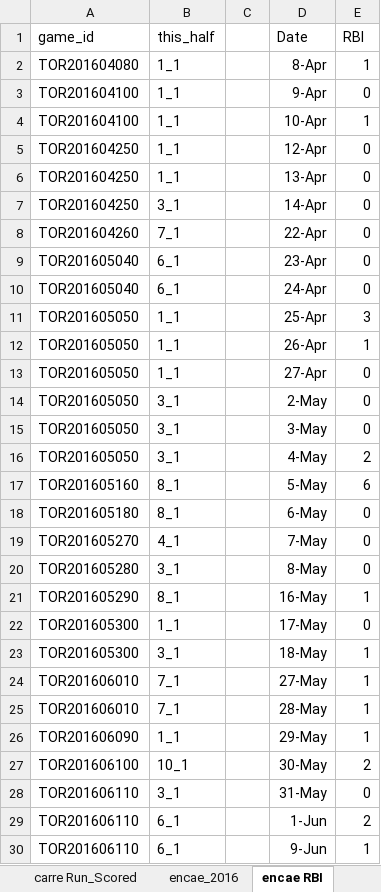
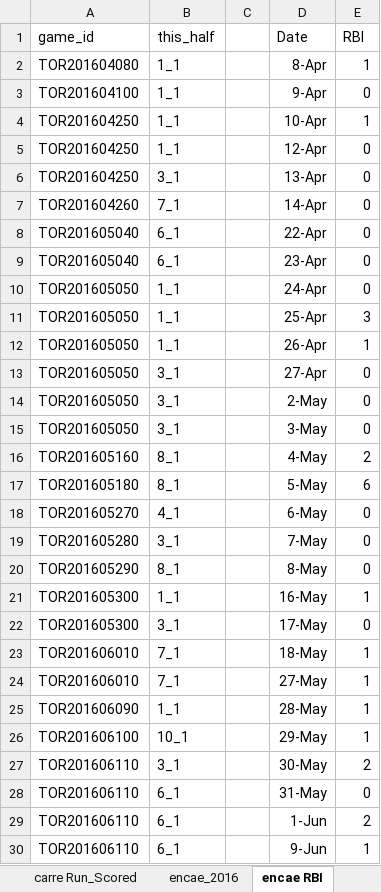
Before and after one commit to lingsin5234/BaseballStats, an Excel workbook: bluejays_2016.xlsx, sheet encae RBI, drawn as a sheet; only a part is shown; values as stored, in another font and other column widths than the file's, no borders; removed rows and columns are numbered as before the commit, all else as after; the diff covers the shown part only; the diff names each change by its address in the sheet, - before the commit and + after, or states it on an @@ line.

```diff
--- a/bluejays_2016.xlsx (sheet encae RBI)
+++ b/bluejays_2016.xlsx (sheet encae RBI)
-A4 (game_id): TOR201604100
+A4 (game_id): TOR201604250
-row 6: TOR201604250 | 1_1 |  | 13-Apr | 0
-D6 (Date): 14-Apr
+D6 (Date): 13-Apr
-D7 (Date): 22-Apr
+D7 (Date): 14-Apr
+row 8: TOR201605040 | 6_1 |  | 22-Apr | 0
-A10 (game_id): TOR201605040
+A10 (game_id): TOR201605050
-B10 (this_half): 6_1
+B10 (this_half): 1_1
-B13 (this_half): 1_1
+B13 (this_half): 3_1
-row 16: TOR201605050 | 3_1 |  | 4-May | 2
-D16 (Date): 5-May
+D16 (Date): 4-May
-E16 (RBI): 6
+E16 (RBI): 2
-D17 (Date): 6-May
+D17 (Date): 5-May
-E17 (RBI): 0
+E17 (RBI): 6
-D18 (Date): 7-May
+D18 (Date): 6-May
-D19 (Date): 8-May
+D19 (Date): 7-May
-D20 (Date): 16-May
+D20 (Date): 8-May
-E20 (RBI): 1
+E20 (RBI): 0
+row 21: TOR201605300 | 1_1 |  | 16-May | 1
-B22 (this_half): 1_1
+B22 (this_half): 3_1
-A23 (game_id): TOR201605300
+A23 (game_id): TOR201606010
-B23 (this_half): 3_1
+B23 (this_half): 7_1
-row 25: TOR201606010 | 7_1 |  | 28-May | 1
-D25 (Date): 29-May
+D25 (Date): 28-May
-D26 (Date): 30-May
+D26 (Date): 29-May
-E26 (RBI): 2
+E26 (RBI): 1
+row 27: TOR201606110 | 3_1 |  | 30-May | 2
-B28 (this_half): 3_1
+B28 (this_half): 6_1
```
Also changed, not shown: 1 added row, 1 removed row and 18 edited cells elsewhere in this sheet, sheet Team, other sheet tabs, 2 other files.
